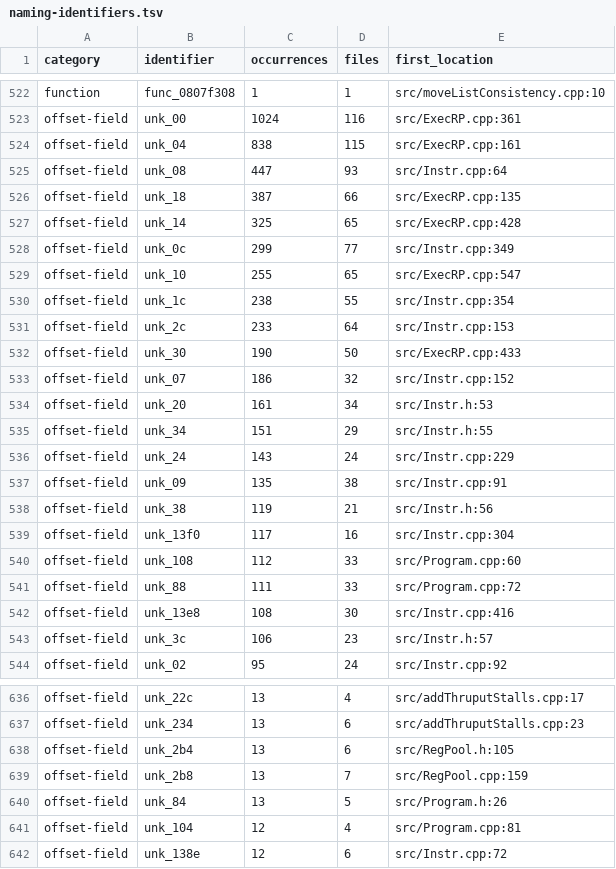
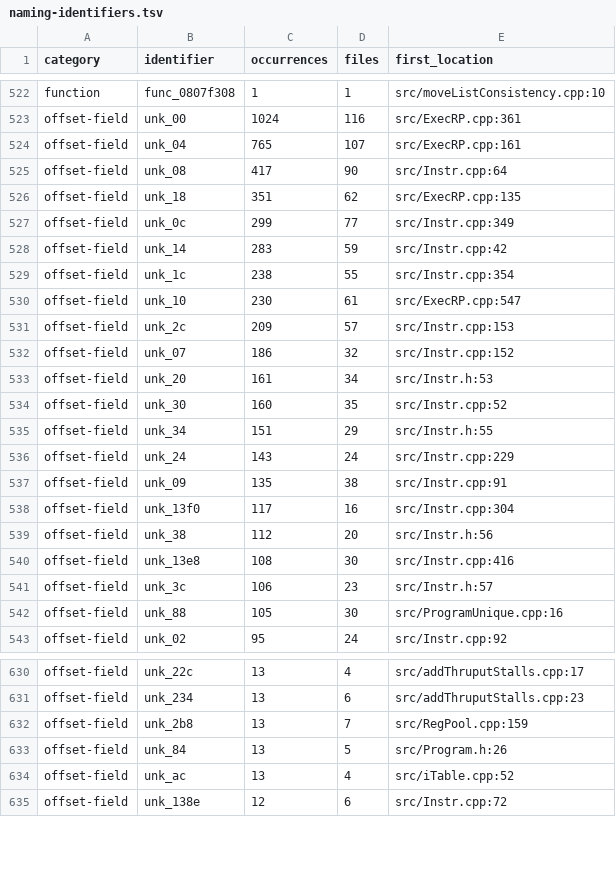
Before and after one commit to fjtrujy/revcl, a TSV file: docs/naming-identifiers.tsv, drawn as a sheet; only a part is shown, gaps mark what is left out; the diff covers the shown part only.

```diff
--- a/docs/naming-identifiers.tsv
+++ b/docs/naming-identifiers.tsv
@@ -523,13 +523,13 @@ function	func_0807f308	1	1	src/moveListConsistency.cpp:10
 offset-field	unk_00	1024	116	src/ExecRP.cpp:361
-offset-field	unk_04	838	115	src/ExecRP.cpp:161
-offset-field	unk_08	447	93	src/Instr.cpp:64
-offset-field	unk_18	387	66	src/ExecRP.cpp:135
-offset-field	unk_14	325	65	src/ExecRP.cpp:428
+offset-field	unk_04	765	107	src/ExecRP.cpp:161
+offset-field	unk_08	417	90	src/Instr.cpp:64
+offset-field	unk_18	351	62	src/ExecRP.cpp:135
 offset-field	unk_0c	299	77	src/Instr.cpp:349
-offset-field	unk_10	255	65	src/ExecRP.cpp:547
+offset-field	unk_14	283	59	src/Instr.cpp:42
 offset-field	unk_1c	238	55	src/Instr.cpp:354
-offset-field	unk_2c	233	64	src/Instr.cpp:153
-offset-field	unk_30	190	50	src/ExecRP.cpp:433
+offset-field	unk_10	230	61	src/ExecRP.cpp:547
+offset-field	unk_2c	209	57	src/Instr.cpp:153
 offset-field	unk_07	186	32	src/Instr.cpp:152
 offset-field	unk_20	161	34	src/Instr.h:53
+offset-field	unk_30	160	35	src/Instr.cpp:52
 offset-field	unk_34	151	29	src/Instr.h:55
@@ -537,8 +537,7 @@ offset-field	unk_24	143	24	src/Instr.cpp:229
 offset-field	unk_09	135	38	src/Instr.cpp:91
-offset-field	unk_38	119	21	src/Instr.h:56
 offset-field	unk_13f0	117	16	src/Instr.cpp:304
-offset-field	unk_108	112	33	src/Program.cpp:60
-offset-field	unk_88	111	33	src/Program.cpp:72
+offset-field	unk_38	112	20	src/Instr.h:56
 offset-field	unk_13e8	108	30	src/Instr.cpp:416
 offset-field	unk_3c	106	23	src/Instr.h:57
+offset-field	unk_88	105	30	src/ProgramUnique.cpp:16
 offset-field	unk_02	95	24	src/Instr.cpp:92
@@ -637,6 +631,5 @@ offset-field	unk_22c	13	4	src/addThruputStalls.cpp:17
 offset-field	unk_234	13	6	src/addThruputStalls.cpp:23
-offset-field	unk_2b4	13	6	src/RegPool.h:105
 offset-field	unk_2b8	13	7	src/RegPool.cpp:159
 offset-field	unk_84	13	5	src/Program.h:26
-offset-field	unk_104	12	4	src/Program.cpp:81
+offset-field	unk_ac	13	4	src/iTable.cpp:52
 offset-field	unk_138e	12	6	src/Instr.cpp:72
```
Also changed, not shown: 4 added rows and 7 removed rows elsewhere in this file, docs/naming-declarations.tsv, docs/naming-fields.tsv, 1 other file.
